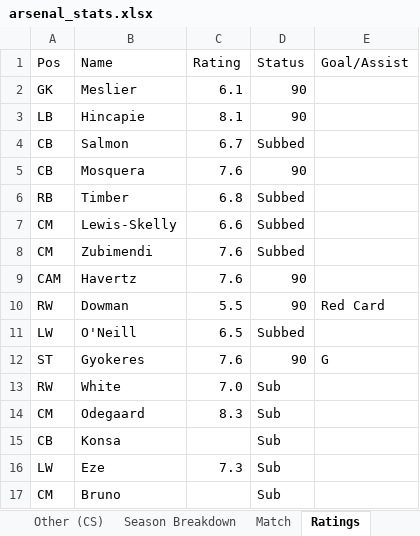
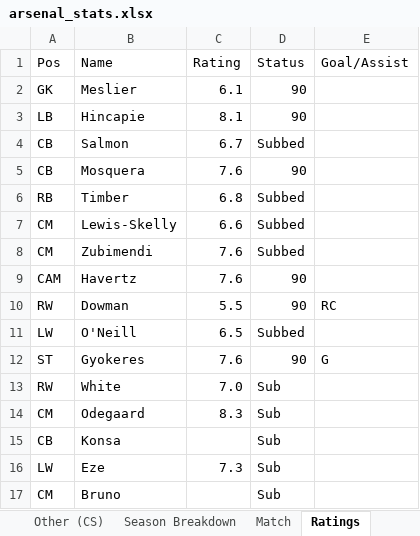
Before and after one commit to przemke92/arsenal, an Excel workbook: data/arsenal_stats.xlsx, sheet Ratings, drawn as a sheet; values as stored, in another font and other column widths than the file's, no borders; the diff names each change by its address in the sheet, - before the commit and + after, or states it on an @@ line.

Commit message:
Add files via upload

```diff
--- a/data/arsenal_stats.xlsx (sheet Ratings)
+++ b/data/arsenal_stats.xlsx (sheet Ratings)
-E10 (Goal/Assist): Red Card
+E10 (Goal/Assist): RC
```
Also changed, not shown: charts or pictures.
